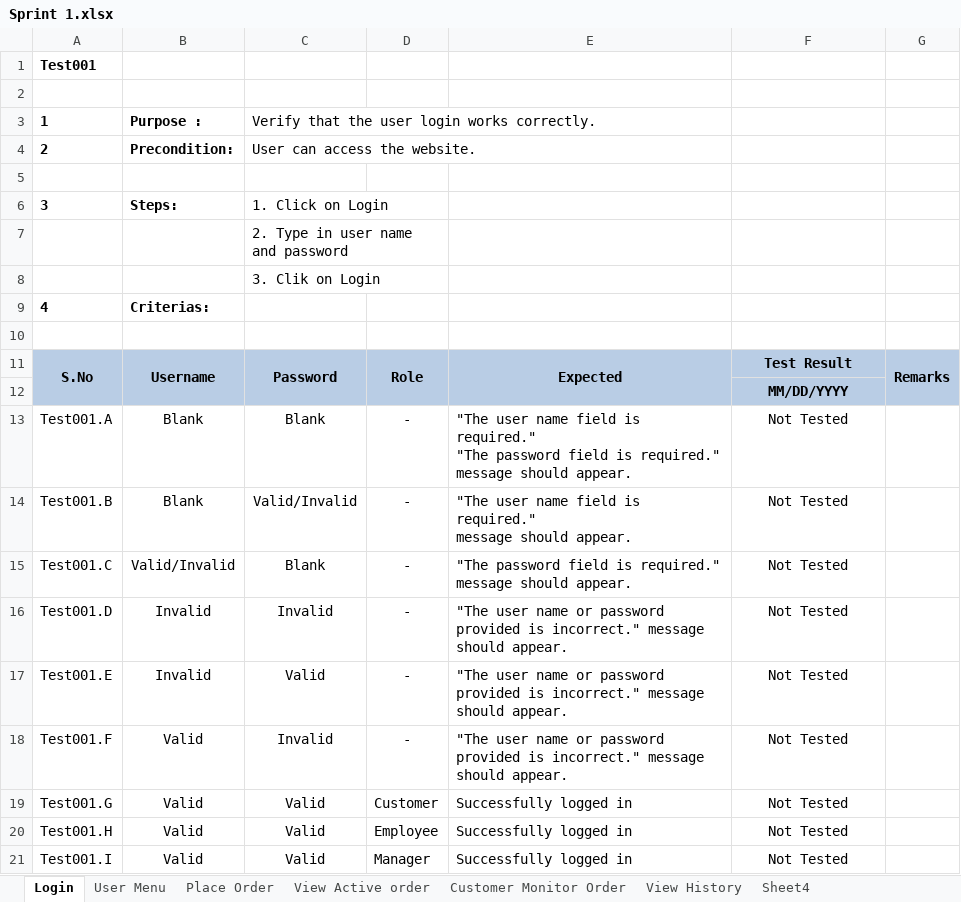
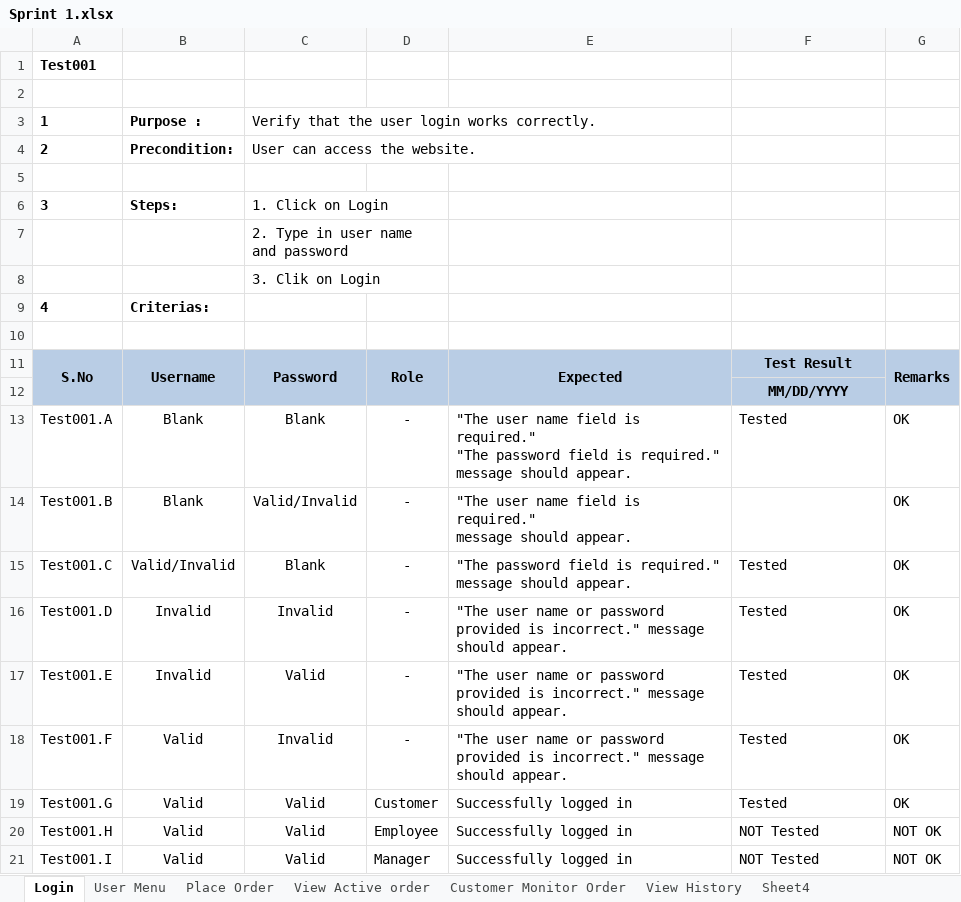
Before and after one commit to victorramis/PA2515, an Excel workbook: Test-cases/Sprint 1.xlsx, sheet Login, drawn as a sheet; values as stored, in another font and other column widths than the file's, no borders; conditional formats not drawn; the diff names each change by its address in the sheet, - before the commit and + after, or states it on an @@ line.

```diff
--- a/Test-cases/Sprint 1.xlsx (sheet Login)
+++ b/Test-cases/Sprint 1.xlsx (sheet Login)
-F13: Not Tested
+F13: Tested
-F13 alignment: center
+F13 alignment: left
-G13:G19: (empty)
+G13:G19: OK
-F14: Not Tested
+F14: (empty)
-F15:F19: Not Tested
+F15:F19: Tested
-F15:F21 alignment: center
+F15:F21 alignment: left
-F20:F21: Not Tested
+F20:F21: NOT Tested
-G20:G21: (empty)
+G20:G21: NOT OK
```
Also changed, not shown: sheet View History, sheet Customer Monitor Order, sheet View Active order, Test-cases/Sprint2.xlsx.
